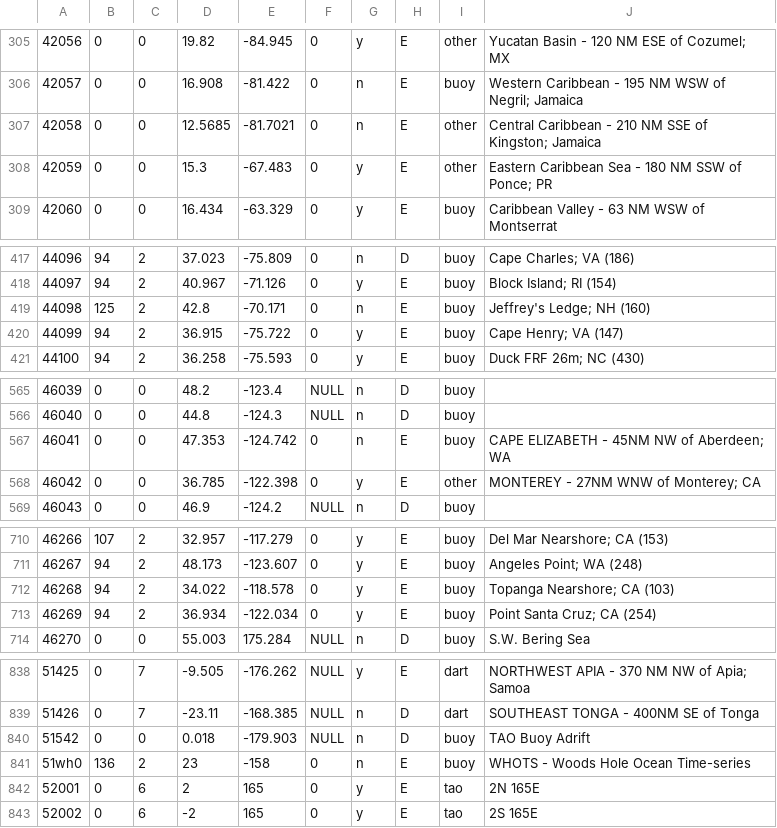
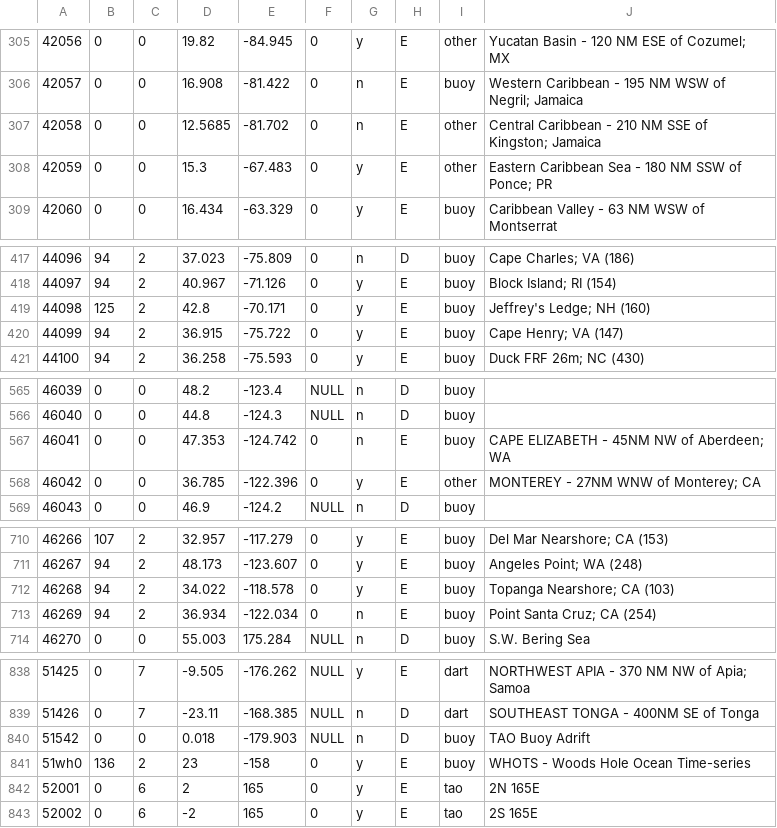
Before and after one commit to KlaimP/labFomin, a CSV file: lab27/station.csv, drawn as a sheet; only a part is shown, gaps mark what is left out; the diff covers the shown part only.

```diff
--- a/lab27/station.csv
+++ b/lab27/station.csv
@@ -306,3 +306,3 @@
 42057,0,0,16.908,-81.422,0,n,E,buoy,Western Caribbean - 195 NM WSW of Negril; Jamaica
-42058,0,0,12.5685,-81.7021,0,n,E,other,Central Caribbean - 210 NM SSE of Kingston; Jamaica
+42058,0,0,12.5685,-81.702,0,n,E,other,Central Caribbean - 210 NM SSE of Kingston; Jamaica
 42059,0,0,15.3,-67.483,0,y,E,other,Eastern Caribbean Sea - 180 NM SSW of Ponce; PR
@@ -418,3 +418,3 @@
 44097,94,2,40.967,-71.126,0,y,E,buoy,Block Island; RI  (154)
-44098,125,2,42.8,-70.171,0,n,E,buoy,Jeffrey's Ledge; NH (160)
+44098,125,2,42.8,-70.171,0,y,E,buoy,Jeffrey's Ledge; NH (160)
 44099,94,2,36.915,-75.722,0,y,E,buoy,Cape Henry; VA (147)
@@ -567,3 +567,3 @@
 46041,0,0,47.353,-124.742,0,n,E,buoy,CAPE ELIZABETH - 45NM NW of Aberdeen; WA
-46042,0,0,36.785,-122.398,0,y,E,other,MONTEREY - 27NM WNW of Monterey; CA
+46042,0,0,36.785,-122.396,0,y,E,other,MONTEREY - 27NM WNW of Monterey; CA
 46043,0,0,46.9,-124.2,NULL,n,D,buoy,
@@ -712,3 +712,3 @@
 46268,94,2,34.022,-118.578,0,y,E,buoy,Topanga Nearshore; CA (103)
-46269,94,2,36.934,-122.034,0,y,E,buoy,Point Santa Cruz; CA (254)
+46269,94,2,36.934,-122.034,0,n,E,buoy,Point Santa Cruz; CA (254)
 46270,0,0,55.003,175.284,NULL,n,D,buoy,S.W. Bering Sea
@@ -840,3 +840,3 @@
 51542,0,0,0.018,-179.903,NULL,n,D,buoy,TAO Buoy Adrift
-51wh0,136,2,23,-158,0,n,E,buoy,WHOTS - Woods Hole Ocean Time-series
+51wh0,136,2,23,-158,0,y,E,buoy,WHOTS - Woods Hole Ocean Time-series
 52001,0,6,2,165,0,y,E,tao,2N 165E
```
Also changed, not shown: 38 edited cells elsewhere in this file, 38 other files.
